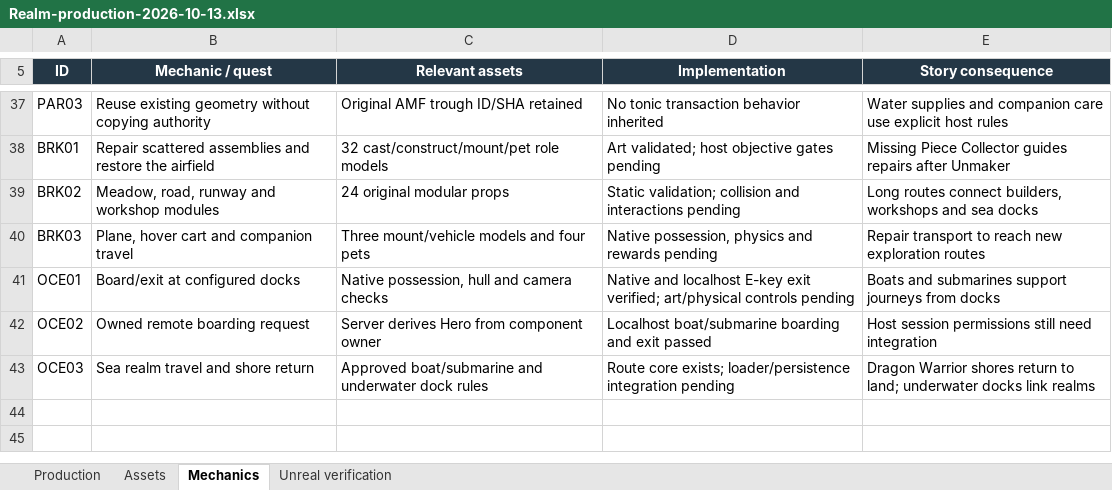
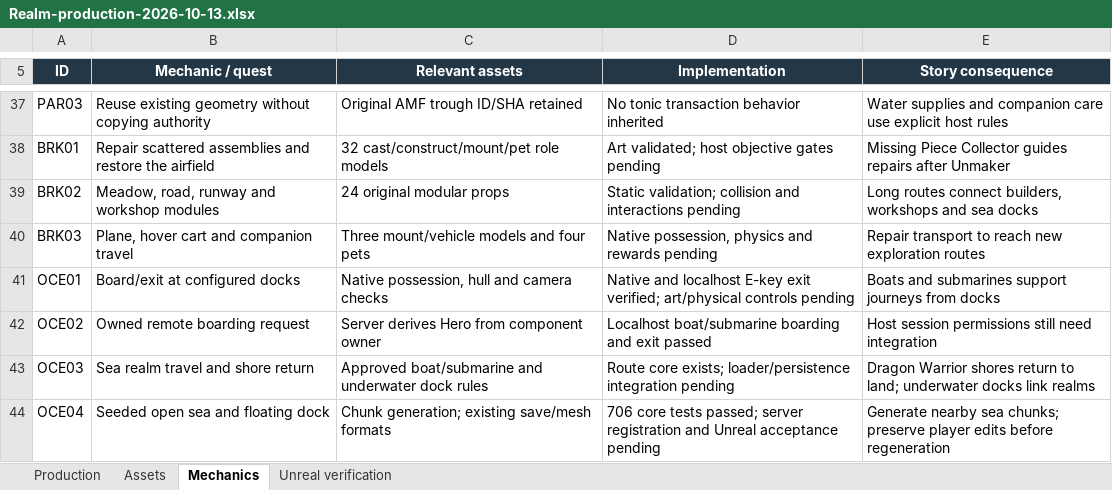
Before and after one commit to RicheyWorks/Daedalus2, an Excel workbook: docs/production/Realm-production-2026-10-13.xlsx, sheet Mechanics, drawn as a sheet; only a part is shown, gaps mark what is left out; values as stored, in another font and other column widths than the file's, no borders; the diff names each change by its address in the sheet, - before the commit and + after, or states it on an @@ line.

```diff
--- a/docs/production/Realm-production-2026-10-13.xlsx (sheet Mechanics)
+++ b/docs/production/Realm-production-2026-10-13.xlsx (sheet Mechanics)
+row 44: OCE04 | Seeded open sea and floating dock | Chunk generation; existing save/mesh formats | 706 core tests passed; server registration and Unreal acceptance pending | Generate nearby sea chunks; preserve player edits before regeneration
```
Also changed, not shown: sheet Assets, sheet Production, formulas that keep their value, 5 other files.
